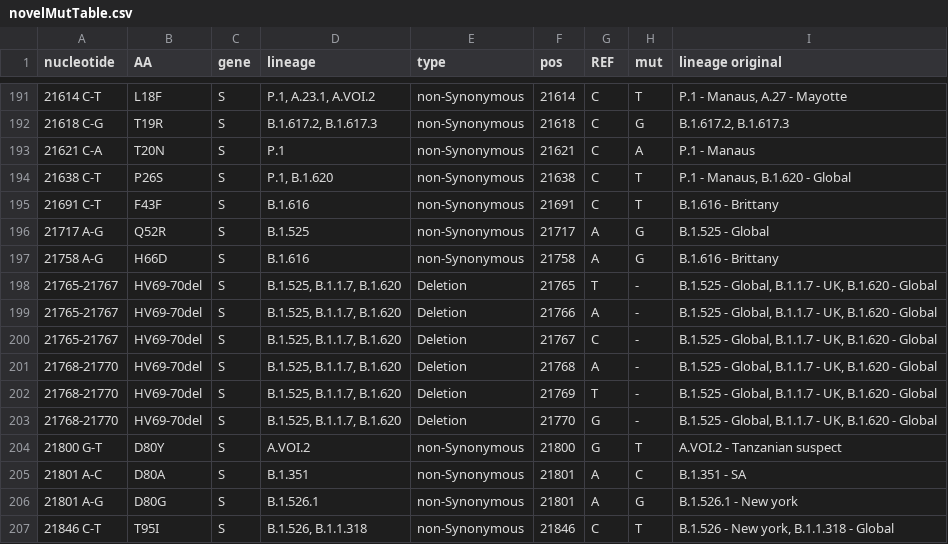
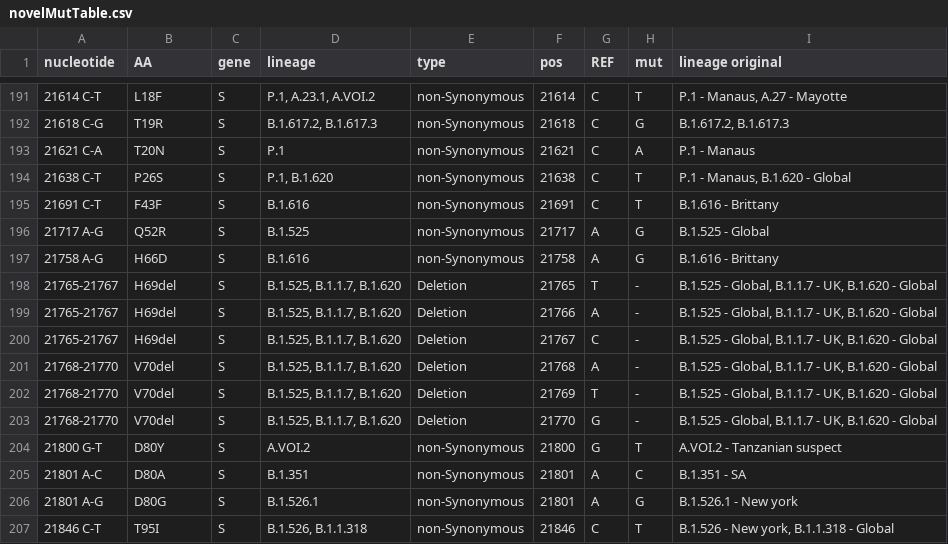
Before and after one commit to NetaZuckerman/covid19, a CSV file: novelMutTable.csv, drawn as a sheet; only a part is shown, gaps mark what is left out.

Commit message:
changed HV69-70del to two seperate mutations

```diff
--- a/novelMutTable.csv
+++ b/novelMutTable.csv
@@ -197,8 +197,8 @@ nucleotide,AA,gene,lineage,type,pos,REF,mut,lineage original
 21758 A-G,H66D,S,B.1.616,non-Synonymous,21758,A,G,B.1.616 - Brittany
-21765-21767,HV69-70del,S,"B.1.525, B.1.1.7, B.1.620",Deletion,21765,T,-,"B.1.525 - Global, B.1.1.7 - UK, B.1.620 - Global"
-21765-21767,HV69-70del,S,"B.1.525, B.1.1.7, B.1.620",Deletion,21766,A,-,"B.1.525 - Global, B.1.1.7 - UK, B.1.620 - Global"
-21765-21767,HV69-70del,S,"B.1.525, B.1.1.7, B.1.620",Deletion,21767,C,-,"B.1.525 - Global, B.1.1.7 - UK, B.1.620 - Global"
-21768-21770,HV69-70del,S,"B.1.525, B.1.1.7, B.1.620",Deletion,21768,A,-,"B.1.525 - Global, B.1.1.7 - UK, B.1.620 - Global"
-21768-21770,HV69-70del,S,"B.1.525, B.1.1.7, B.1.620",Deletion,21769,T,-,"B.1.525 - Global, B.1.1.7 - UK, B.1.620 - Global"
-21768-21770,HV69-70del,S,"B.1.525, B.1.1.7, B.1.620",Deletion,21770,G,-,"B.1.525 - Global, B.1.1.7 - UK, B.1.620 - Global"
+21765-21767,H69del,S,"B.1.525, B.1.1.7, B.1.620",Deletion,21765,T,-,"B.1.525 - Global, B.1.1.7 - UK, B.1.620 - Global"
+21765-21767,H69del,S,"B.1.525, B.1.1.7, B.1.620",Deletion,21766,A,-,"B.1.525 - Global, B.1.1.7 - UK, B.1.620 - Global"
+21765-21767,H69del,S,"B.1.525, B.1.1.7, B.1.620",Deletion,21767,C,-,"B.1.525 - Global, B.1.1.7 - UK, B.1.620 - Global"
+21768-21770,V70del,S,"B.1.525, B.1.1.7, B.1.620",Deletion,21768,A,-,"B.1.525 - Global, B.1.1.7 - UK, B.1.620 - Global"
+21768-21770,V70del,S,"B.1.525, B.1.1.7, B.1.620",Deletion,21769,T,-,"B.1.525 - Global, B.1.1.7 - UK, B.1.620 - Global"
+21768-21770,V70del,S,"B.1.525, B.1.1.7, B.1.620",Deletion,21770,G,-,"B.1.525 - Global, B.1.1.7 - UK, B.1.620 - Global"
 21800 G-T,D80Y,S,A.VOI.2,non-Synonymous,21800,G,T,A.VOI.2 - Tanzanian suspect
```
